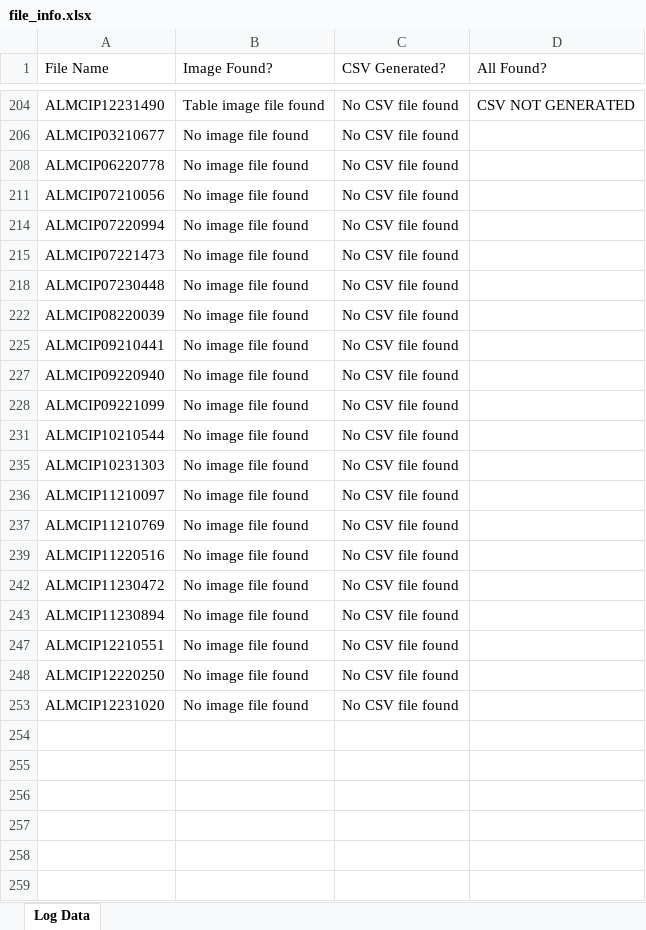
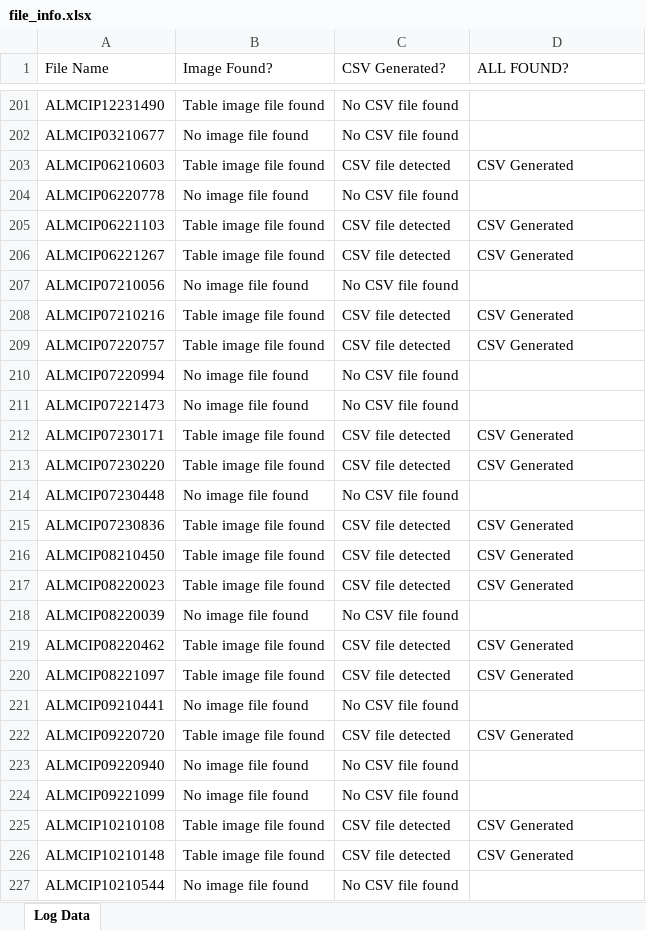
Before and after one commit to Jacky0111/Consignment-Itemized-Data, an Excel workbook: file_info.xlsx, sheet Log Data, drawn as a sheet; only a part is shown, gaps mark what is left out; the shorter side is filled out with more unchanged rows; values as stored, in another font and other column widths than the file's, no cell formats; addresses are those after the commit; the diff covers the shown part only; the diff names each change by its address in the sheet, - before the commit and + after, or states it on an @@ line.

```diff
--- a/file_info.xlsx (sheet Log Data)
+++ b/file_info.xlsx (sheet Log Data)
-D1: All Found?
+D1: ALL FOUND?
-D201 (ALL FOUND?): CSV NOT GENERATED
+D201 (ALL FOUND?): (empty)
+row 203: ALMCIP06210603 | Table image file found | CSV file detected | CSV Generated
+row 205: ALMCIP06221103 | Table image file found | CSV file detected | CSV Generated
+row 206: ALMCIP06221267 | Table image file found | CSV file detected | CSV Generated
+row 208: ALMCIP07210216 | Table image file found | CSV file detected | CSV Generated
+row 209: ALMCIP07220757 | Table image file found | CSV file detected | CSV Generated
+row 212: ALMCIP07230171 | Table image file found | CSV file detected | CSV Generated
+row 213: ALMCIP07230220 | Table image file found | CSV file detected | CSV Generated
+row 215: ALMCIP07230836 | Table image file found | CSV file detected | CSV Generated
+row 216: ALMCIP08210450 | Table image file found | CSV file detected | CSV Generated
+row 217: ALMCIP08220023 | Table image file found | CSV file detected | CSV Generated
+row 219: ALMCIP08220462 | Table image file found | CSV file detected | CSV Generated
+row 220: ALMCIP08221097 | Table image file found | CSV file detected | CSV Generated
+row 222: ALMCIP09220720 | Table image file found | CSV file detected | CSV Generated
+row 225: ALMCIP10210108 | Table image file found | CSV file detected | CSV Generated
+row 226: ALMCIP10210148 | Table image file found | CSV file detected | CSV Generated
```
Also changed, not shown: 220 added rows elsewhere in this sheet, cell formats, hidden cells.
